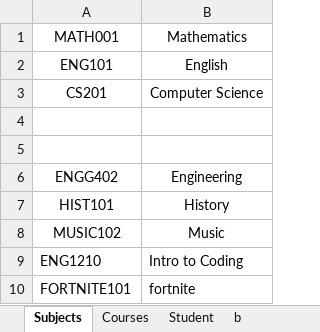
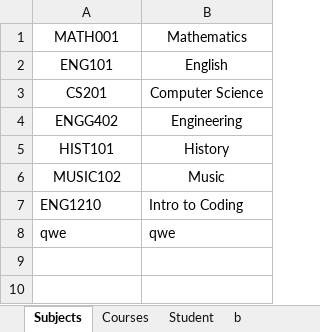
Before and after one commit to AliM3ski/UniversityManagementSystem, an Excel workbook: src/main/java/com/example/universitymanagementsystem/ExcelDatabase/UMS_Data.xlsx, sheet Subjects, drawn as a sheet; values as stored, in another font and other column widths than the file's, no borders; removed rows and columns are numbered as before the commit, all else as after; the diff names each change by its address in the sheet, - before the commit and + after, or states it on an @@ line.

```diff
--- a/src/main/java/com/example/universitymanagementsystem/ExcelDatabase/UMS_Data.xlsx (sheet Subjects)
+++ b/src/main/java/com/example/universitymanagementsystem/ExcelDatabase/UMS_Data.xlsx (sheet Subjects)
-row 4: (empty)
-row 5: (empty)
-row 10: FORTNITE101 | fortnite
+row 8: qwe | qwe
```
Also changed, not shown: 2 other files.
